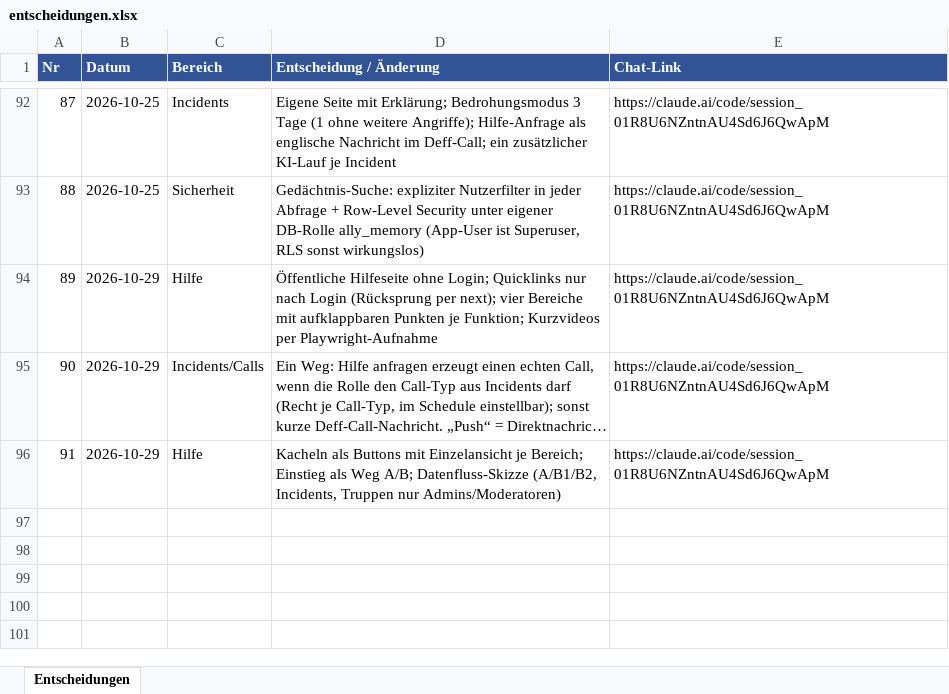
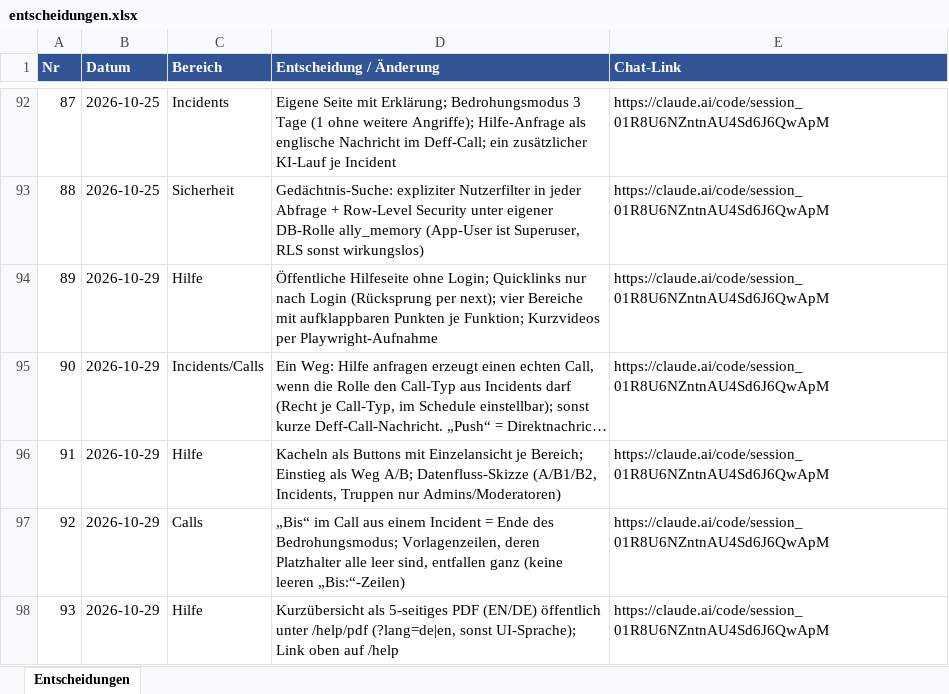
Before and after one commit to mgryfe95/travian-ally-tool, an Excel workbook: docs/projectos/entscheidungen.xlsx, sheet Entscheidungen, drawn as a sheet; only a part is shown, gaps mark what is left out; long unchanged cells end in …; values as stored, in another font and other column widths than the file's, no borders; the diff names each change by its address in the sheet, - before the commit and + after, or states it on an @@ line.

```diff
--- a/docs/projectos/entscheidungen.xlsx (sheet Entscheidungen)
+++ b/docs/projectos/entscheidungen.xlsx (sheet Entscheidungen)
+row 97: 92 | 2026-10-29 | Calls | „Bis“ im Call aus einem Incident = Ende des Bedrohungsmodus; Vorlagenzeilen, deren Platzhalter alle leer sind, entfallen ganz (keine leeren „Bis:“-Zeilen) | https://claude.ai/code/session_01R8U6NZntnAU4Sd6J6QwApM
+row 98: 93 | 2026-10-29 | Hilfe | Kurzübersicht als 5-seitiges PDF (EN/DE) öffentlich unter /help/pdf (?lang=de|en, sonst UI-Sprache); Link oben auf /help | https://claude.ai/code/session_01R8U6NZntnAU4Sd6J6QwApM
```
Also changed, not shown: 15 other files.
